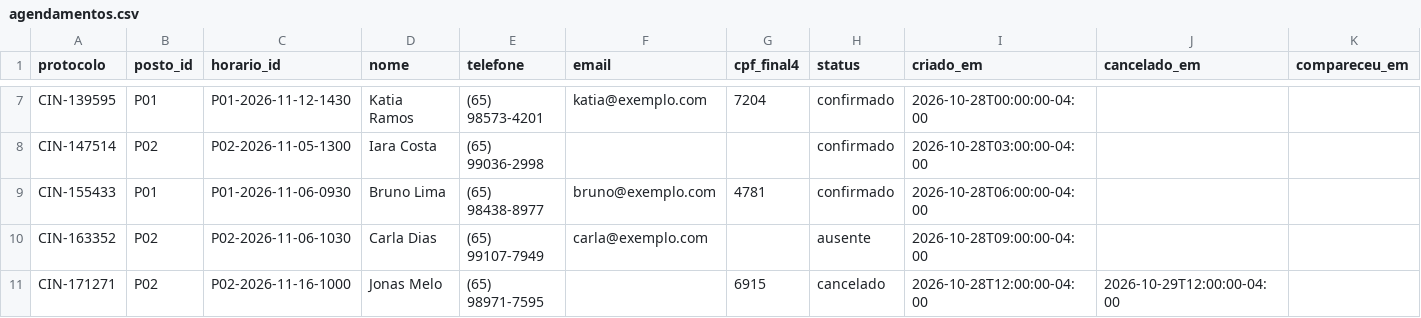
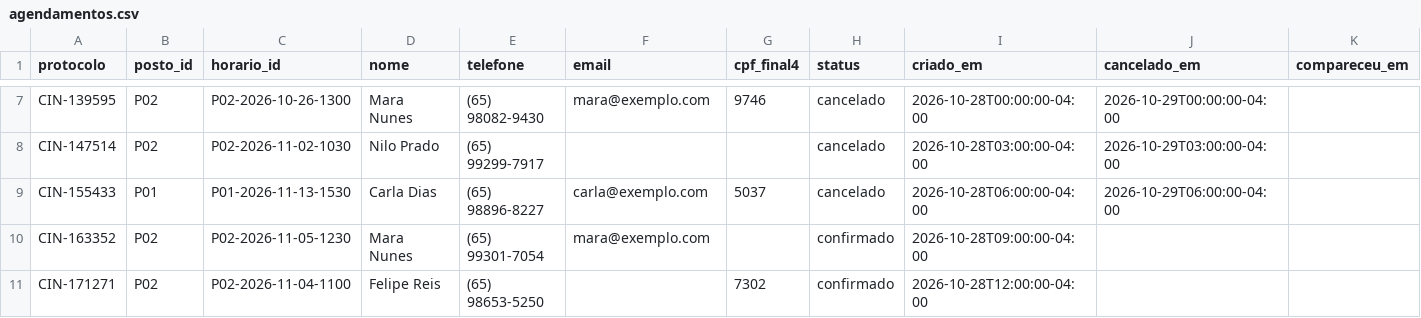
Before and after one commit to renato0503/agendamento-cin, a CSV file: planilha-modelo/agendamentos.csv, drawn as a sheet; only a part is shown, gaps mark what is left out; the diff covers the shown part only; the diff names each change by its address in the sheet, - before the commit and + after, or states it on an @@ line.

```diff
--- a/planilha-modelo/agendamentos.csv
+++ b/planilha-modelo/agendamentos.csv
-B7 (posto_id): P01
+B7 (posto_id): P02
-C7 (horario_id): P01-2026-11-12-1430
+C7 (horario_id): P02-2026-10-26-1300
-D7 (nome): Katia Ramos
+D7 (nome): Mara Nunes
-E7 (telefone): (65) 98573-4201
+E7 (telefone): (65) 98082-9430
-F7 (email): katia@exemplo.com
+F7 (email): mara@exemplo.com
-G7 (cpf_final4): 7204
+G7 (cpf_final4): 9746
-H7:H9 (status): confirmado
+H7:H9 (status): cancelado
-J7 (cancelado_em): (empty)
+J7 (cancelado_em): 2026-10-29T00:00:00-04:00
-C8 (horario_id): P02-2026-11-05-1300
+C8 (horario_id): P02-2026-11-02-1030
-D8 (nome): Iara Costa
+D8 (nome): Nilo Prado
-E8 (telefone): (65) 99036-2998
+E8 (telefone): (65) 99299-7917
-J8 (cancelado_em): (empty)
+J8 (cancelado_em): 2026-10-29T03:00:00-04:00
-C9 (horario_id): P01-2026-11-06-0930
+C9 (horario_id): P01-2026-11-13-1530
-D9 (nome): Bruno Lima
+D9 (nome): Carla Dias
-E9 (telefone): (65) 98438-8977
+E9 (telefone): (65) 98896-8227
-F9 (email): bruno@exemplo.com
+F9 (email): carla@exemplo.com
-G9 (cpf_final4): 4781
+G9 (cpf_final4): 5037
-J9 (cancelado_em): (empty)
+J9 (cancelado_em): 2026-10-29T06:00:00-04:00
-C10 (horario_id): P02-2026-11-06-1030
+C10 (horario_id): P02-2026-11-05-1230
-D10 (nome): Carla Dias
+D10 (nome): Mara Nunes
-E10 (telefone): (65) 99107-7949
+E10 (telefone): (65) 99301-7054
-F10 (email): carla@exemplo.com
+F10 (email): mara@exemplo.com
-H10 (status): ausente
+H10 (status): confirmado
-C11 (horario_id): P02-2026-11-16-1000
+C11 (horario_id): P02-2026-11-04-1100
-D11 (nome): Jonas Melo
+D11 (nome): Felipe Reis
-E11 (telefone): (65) 98971-7595
+E11 (telefone): (65) 98653-5250
-G11 (cpf_final4): 6915
+G11 (cpf_final4): 7302
-H11 (status): cancelado
+H11 (status): confirmado
-J11 (cancelado_em): 2026-10-29T12:00:00-04:00
+J11 (cancelado_em): (empty)
```
Also changed, not shown: 160 edited cells elsewhere in this file, 15 other files.
